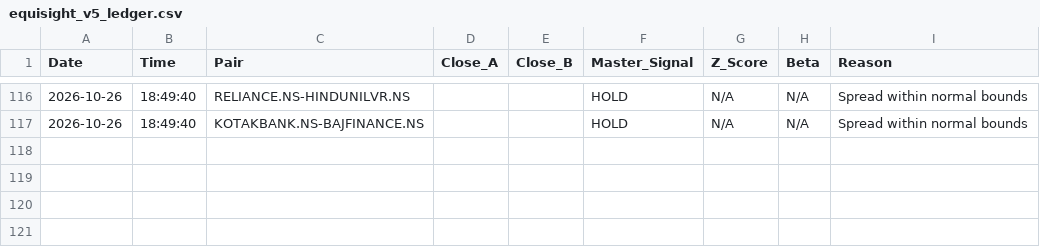
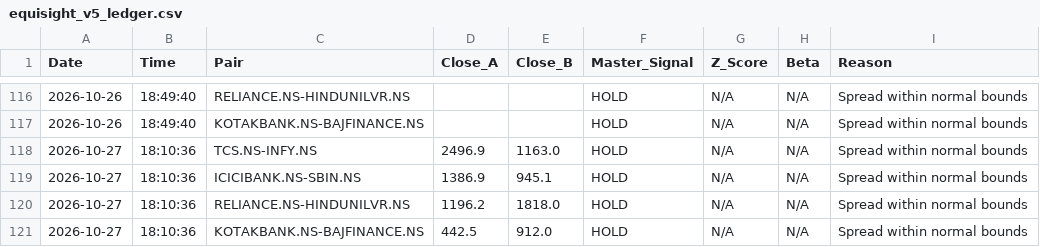
Before and after one commit to Midilesh0110/equisight_v5, a CSV file: equisight_v5_ledger.csv, drawn as a sheet; only a part is shown, gaps mark what is left out.

```diff
--- a/equisight_v5_ledger.csv
+++ b/equisight_v5_ledger.csv
@@ -117 +117,5 @@ Date,Time,Pair,Close_A,Close_B,Master_Signal,Z_Score,Beta,Reason
 2026-10-26,18:49:40,KOTAKBANK.NS-BAJFINANCE.NS,,,HOLD,N/A,N/A,Spread within normal bounds
+2026-10-27,18:10:36,TCS.NS-INFY.NS,2496.9,1163.0,HOLD,N/A,N/A,Spread within normal bounds
+2026-10-27,18:10:36,ICICIBANK.NS-SBIN.NS,1386.9,945.1,HOLD,N/A,N/A,Spread within normal bounds
+2026-10-27,18:10:36,RELIANCE.NS-HINDUNILVR.NS,1196.2,1818.0,HOLD,N/A,N/A,Spread within normal bounds
+2026-10-27,18:10:36,KOTAKBANK.NS-BAJFINANCE.NS,442.5,912.0,HOLD,N/A,N/A,Spread within normal bounds
```
Also changed, not shown: active_positions.csv, daily_equity.csv, 1 other file.
